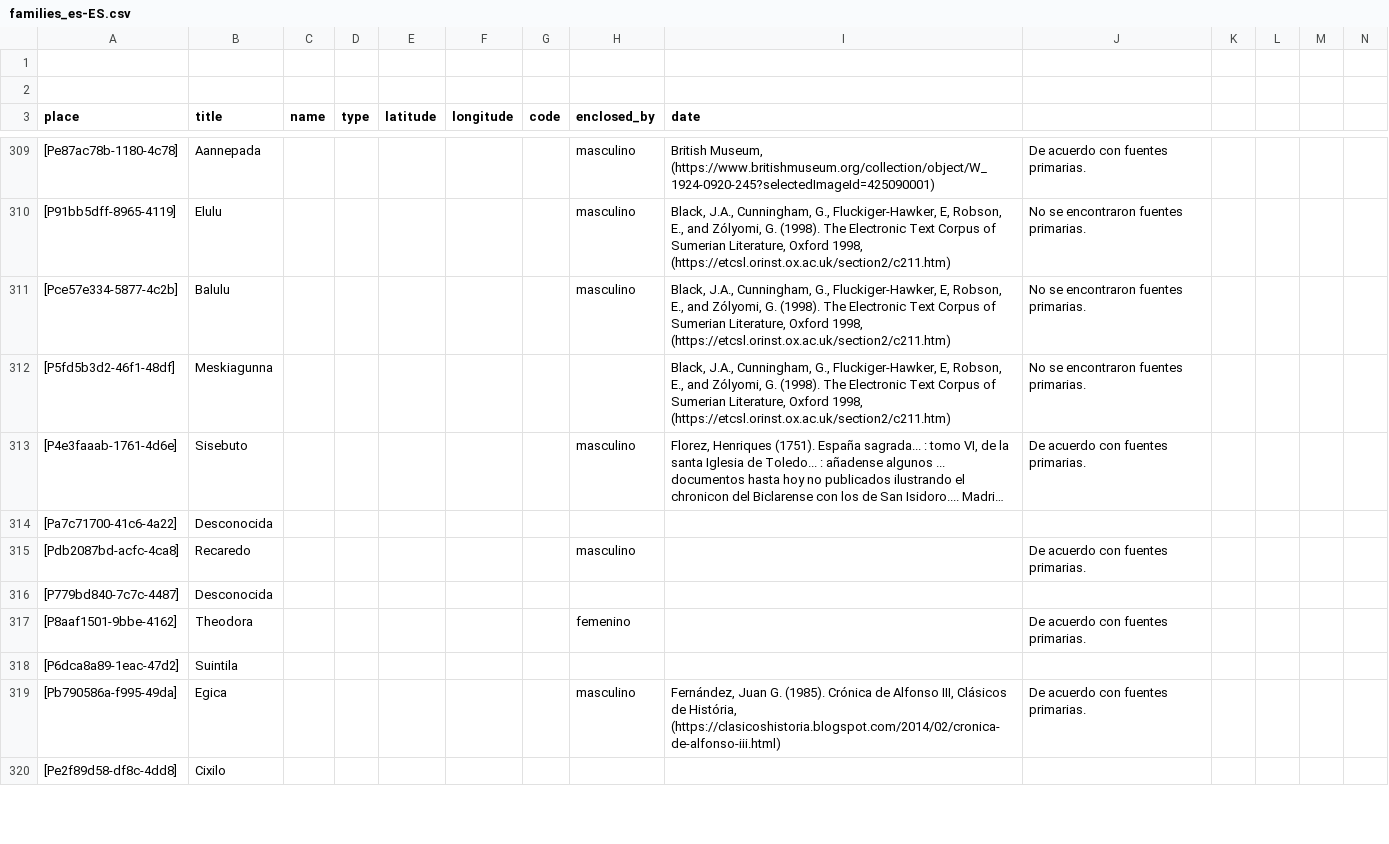
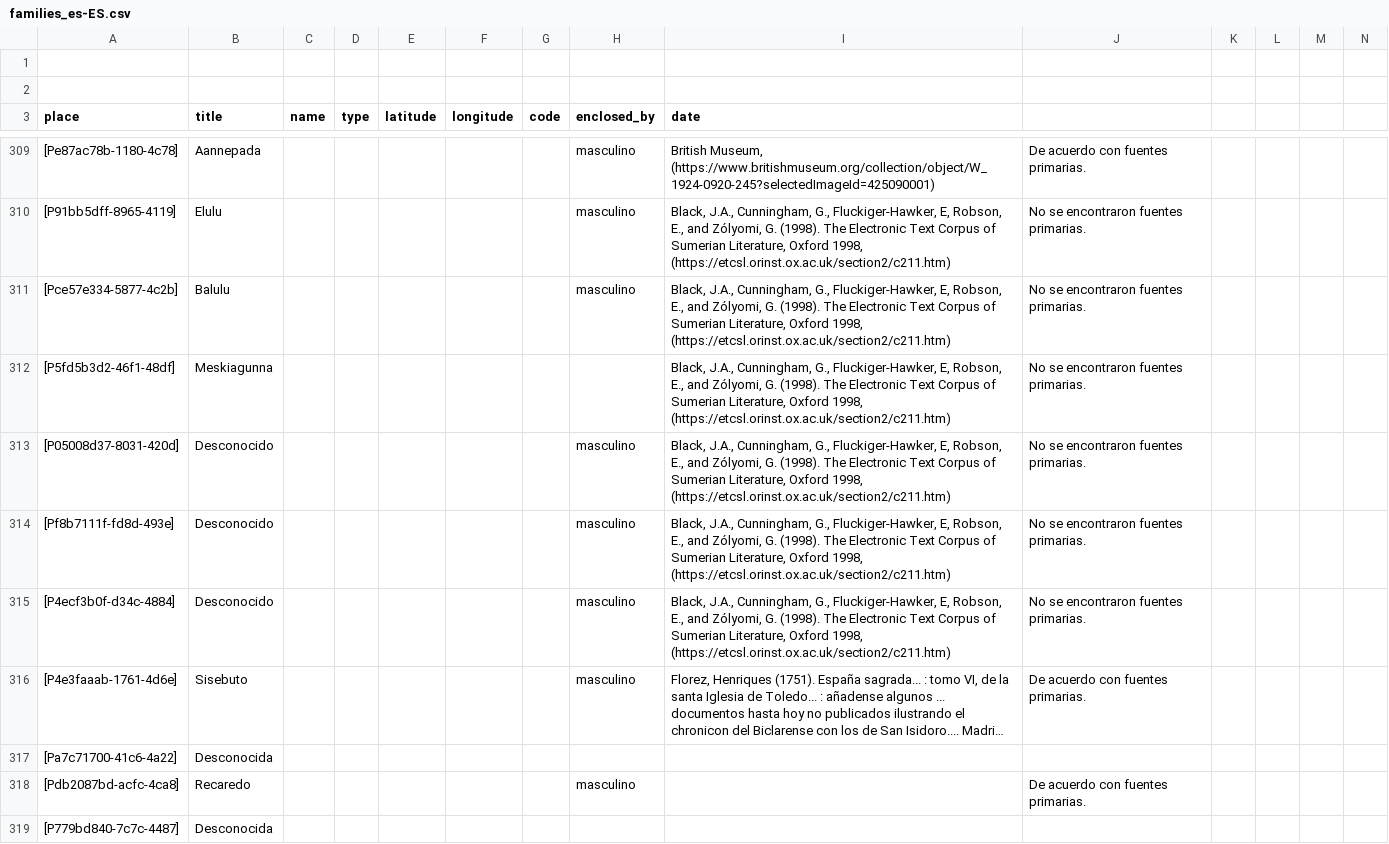
Before and after one commit to historytracers/historytracers, a CSV file: csv/families_es-ES.csv, drawn as a sheet; only a part is shown, gaps mark what is left out; the shorter side is filled out with more unchanged rows; long unchanged cells end in …; rows hold the shown columns only; the diff names each change by its address in the sheet, - before the commit and + after, or states it on an @@ line.

```diff
--- a/csv/families_es-ES.csv
+++ b/csv/families_es-ES.csv
+row 313: [P05008d37-8031-420d] | Desconocido |  |  |  |  |  | masculino | Black, J.A., Cunningham, G., Fluckiger-Hawker, E, Robson, E., and Zólyomi, G. (1998). The Electronic Text Corpus of Sumerian Literature, Oxford 1998, (https://etcsl.orinst.ox.ac.uk/section2/c211.htm) | No se encontraron fuentes primarias.
+row 314: [Pf8b7111f-fd8d-493e] | Desconocido |  |  |  |  |  | masculino | Black, J.A., Cunningham, G., Fluckiger-Hawker, E, Robson, E., and Zólyomi, G. (1998). The Electronic Text Corpus of Sumerian Literature, Oxford 1998, (https://etcsl.orinst.ox.ac.uk/section2/c211.htm) | No se encontraron fuentes primarias.
+row 315: [P4ecf3b0f-d34c-4884] | Desconocido |  |  |  |  |  | masculino | Black, J.A., Cunningham, G., Fluckiger-Hawker, E, Robson, E., and Zólyomi, G. (1998). The Electronic Text Corpus of Sumerian Literature, Oxford 1998, (https://etcsl.orinst.ox.ac.uk/section2/c211.htm) | No se encontraron fuentes primarias.
```
Also changed, not shown: csv/families_en-US.csv, csv/families_pt-BR.csv, 23 other files.
